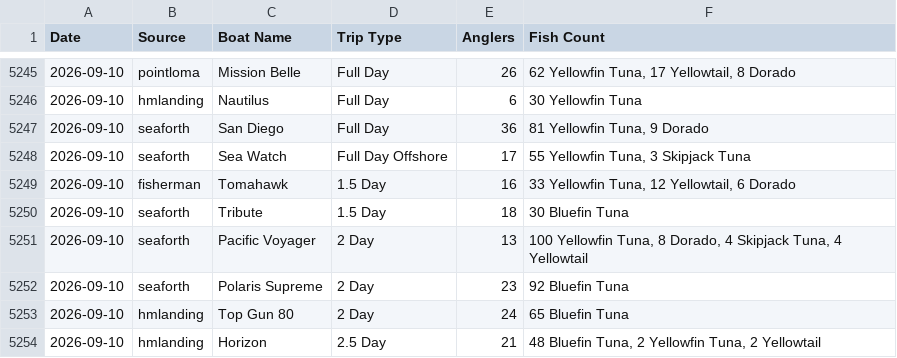
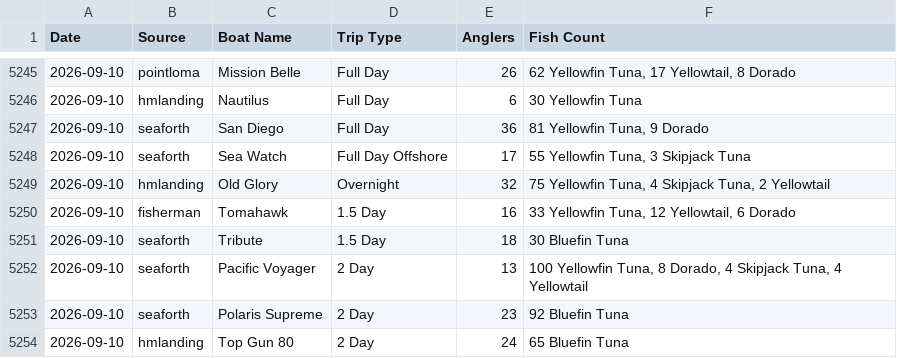
Before and after one commit to hdehaini/Fishing_Reports, a CSV file: database/reports_history.csv, drawn as a sheet; only a part is shown, gaps mark what is left out; the shorter side is filled out with more unchanged rows.

```diff
--- a/database/reports_history.csv
+++ b/database/reports_history.csv
@@ -5248,2 +5248,3 @@ Date,Source,Boat Name,Trip Type,Anglers,Fish Count
 2026-09-10,seaforth,Sea Watch,Full Day Offshore,17,"55 Yellowfin Tuna, 3 Skipjack Tuna"
+2026-09-10,hmlanding,Old Glory,Overnight,32,"75 Yellowfin Tuna, 4 Skipjack Tuna, 2 Yellowtail"
 2026-09-10,fisherman,Tomahawk,1.5 Day,16,"33 Yellowfin Tuna, 12 Yellowtail, 6 Dorado"
```
Also changed, not shown: database/sorted_fishing_reports.csv, 1 other file.
